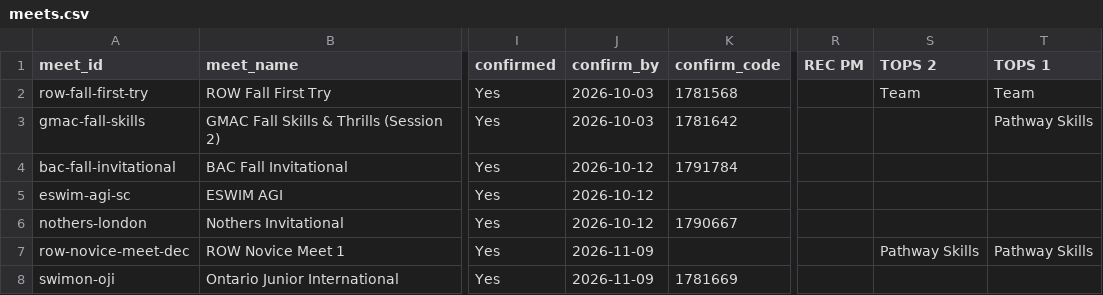
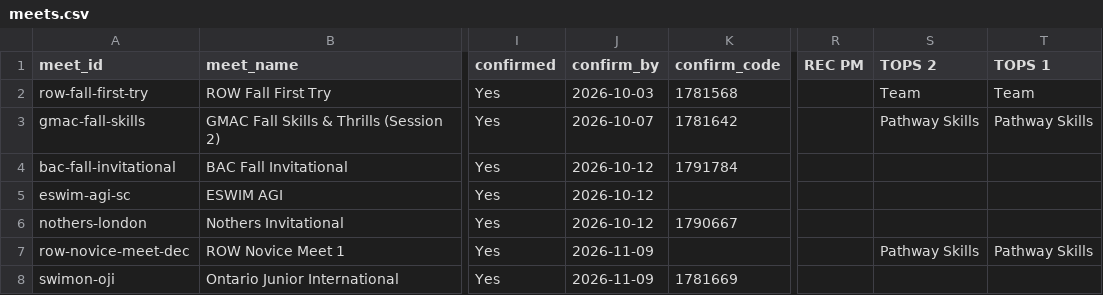
Before and after one commit to row-gm/row-meets, a CSV file: data/meets.csv, drawn as a sheet; only a part is shown, gaps mark what is left out; the diff names each change by its address in the sheet, - before the commit and + after, or states it on an @@ line.

Commit message:
Schedule published from the spreadsheet, 2026-10-04 22:01

```diff
--- a/data/meets.csv
+++ b/data/meets.csv
-J3 (confirm_by): 2026-10-03
+J3 (confirm_by): 2026-10-07
-S3 (TOPS 2): (empty)
+S3 (TOPS 2): Pathway Skills
```
